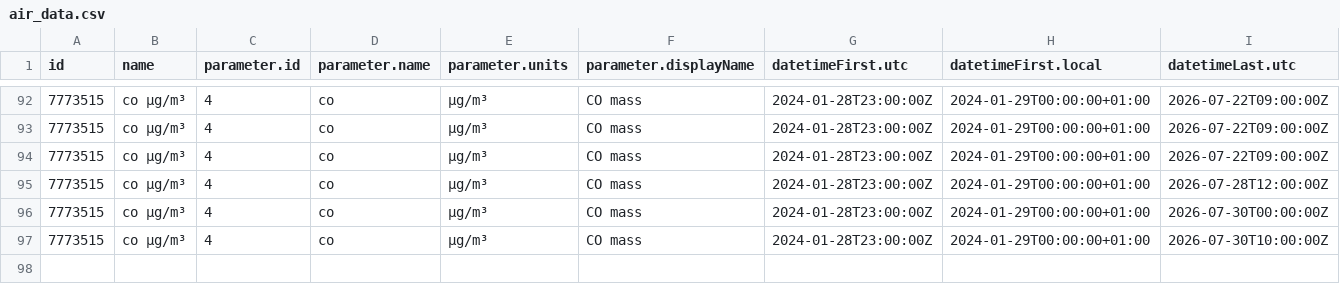
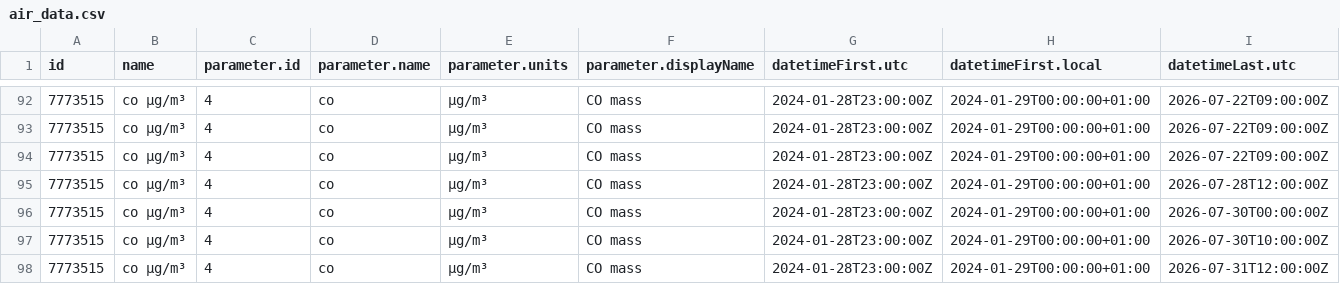
Before and after one commit to jmaransay/practica_08_airquality, a CSV file: data/air_data.csv, drawn as a sheet; only a part is shown, gaps mark what is left out; rows hold the shown columns only; the diff names each change by its address in the sheet, - before the commit and + after, or states it on an @@ line.

Commit message:
gh actions: Update data Sat Aug  1 09:25:47 UTC 2026

```diff
--- a/data/air_data.csv
+++ b/data/air_data.csv
+row 98: 7773515 | co µg/m³ | 4 | co | µg/m³ | CO mass | 2024-01-28T23:00:00Z | 2024-01-29T00:00:00+01:00 | 2026-07-31T12:00:00Z
```
